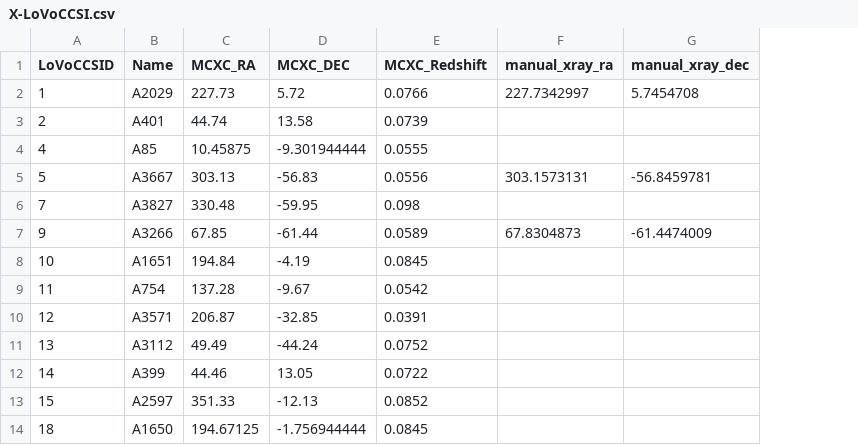
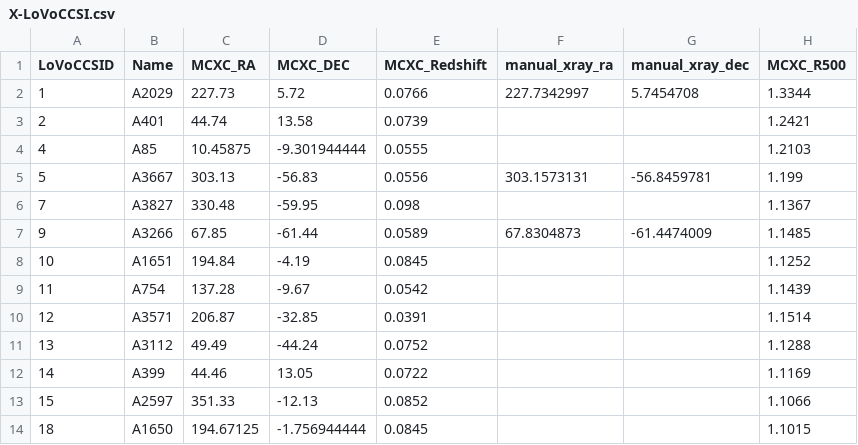
Before and after one commit to LoVoCCS/X-LoVoCCS-Analyses, a CSV file: sample_files/X-LoVoCCSI.csv, drawn as a sheet; only a part is shown; the diff names each change by its address in the sheet, - before the commit and + after, or states it on an @@ line.

Commit message:
Added the updated X-LoVoCCSI file from the LoVoCCS-Sample repo

```diff
--- a/sample_files/X-LoVoCCSI.csv
+++ b/sample_files/X-LoVoCCSI.csv
+column H (MCXC_R500), rows 2-14: 1.3344 | 1.2421 | 1.2103 | 1.199 | 1.1367 | 1.1485 | 1.1252 | 1.1439 | 1.1514 | 1.1288 | 1.1169 | 1.1066 | 1.1015
```
